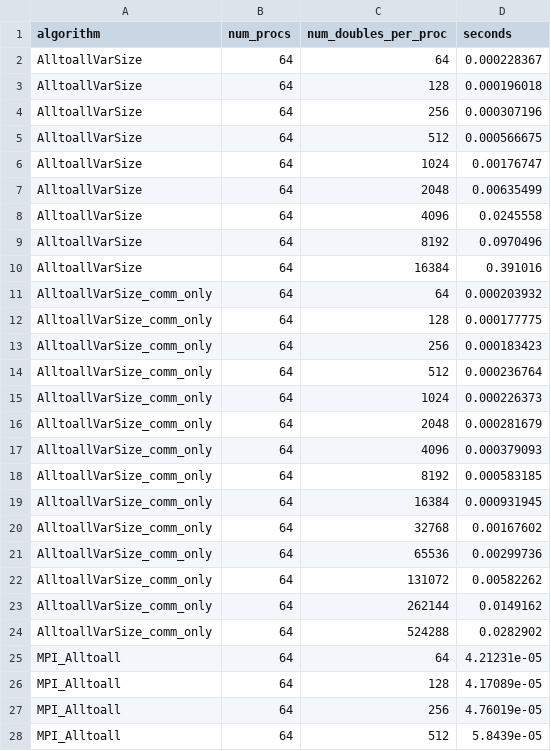
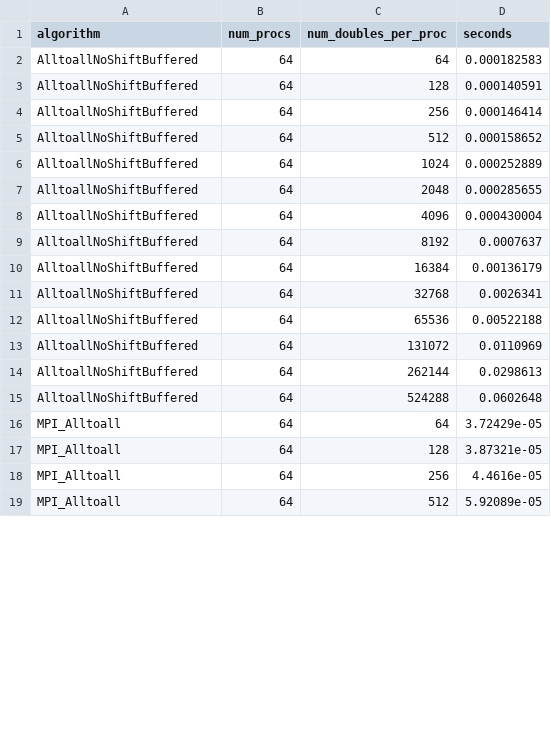
Before and after one commit to mctimm/CS542-Project, a CSV file: results_8x8.csv, drawn as a sheet; only a part is shown; the diff covers the shown part only.

Commit message:
update 8x8 results

```diff
--- a/results_8x8.csv
+++ b/results_8x8.csv
@@ -1,28 +1,19 @@
 algorithm,num_procs,num_doubles_per_proc,seconds
-AlltoallVarSize,64,64,0.000228367
-AlltoallVarSize,64,128,0.000196018
-AlltoallVarSize,64,256,0.000307196
-AlltoallVarSize,64,512,0.000566675
-AlltoallVarSize,64,1024,0.00176747
-AlltoallVarSize,64,2048,0.00635499
-AlltoallVarSize,64,4096,0.0245558
-AlltoallVarSize,64,8192,0.0970496
-AlltoallVarSize,64,16384,0.391016
-AlltoallVarSize_comm_only,64,64,0.000203932
-AlltoallVarSize_comm_only,64,128,0.000177775
-AlltoallVarSize_comm_only,64,256,0.000183423
-AlltoallVarSize_comm_only,64,512,0.000236764
-AlltoallVarSize_comm_only,64,1024,0.000226373
-AlltoallVarSize_comm_only,64,2048,0.000281679
-AlltoallVarSize_comm_only,64,4096,0.000379093
-AlltoallVarSize_comm_only,64,8192,0.000583185
-AlltoallVarSize_comm_only,64,16384,0.000931945
-AlltoallVarSize_comm_only,64,32768,0.00167602
-AlltoallVarSize_comm_only,64,65536,0.00299736
-AlltoallVarSize_comm_only,64,131072,0.00582262
-AlltoallVarSize_comm_only,64,262144,0.0149162
-AlltoallVarSize_comm_only,64,524288,0.0282902
-MPI_Alltoall,64,64,4.21231e-05
-MPI_Alltoall,64,128,4.17089e-05
-MPI_Alltoall,64,256,4.76019e-05
-MPI_Alltoall,64,512,5.8439e-05
+AlltoallNoShiftBuffered,64,64,0.000182583
+AlltoallNoShiftBuffered,64,128,0.000140591
+AlltoallNoShiftBuffered,64,256,0.000146414
+AlltoallNoShiftBuffered,64,512,0.000158652
+AlltoallNoShiftBuffered,64,1024,0.000252889
+AlltoallNoShiftBuffered,64,2048,0.000285655
+AlltoallNoShiftBuffered,64,4096,0.000430004
+AlltoallNoShiftBuffered,64,8192,0.0007637
+AlltoallNoShiftBuffered,64,16384,0.00136179
+AlltoallNoShiftBuffered,64,32768,0.0026341
+AlltoallNoShiftBuffered,64,65536,0.00522188
+AlltoallNoShiftBuffered,64,131072,0.0110969
+AlltoallNoShiftBuffered,64,262144,0.0298613
+AlltoallNoShiftBuffered,64,524288,0.0602648
+MPI_Alltoall,64,64,3.72429e-05
+MPI_Alltoall,64,128,3.87321e-05
+MPI_Alltoall,64,256,4.4616e-05
+MPI_Alltoall,64,512,5.92089e-05
```
Also changed, not shown: 10 edited cells elsewhere in this file, 1 other file.
